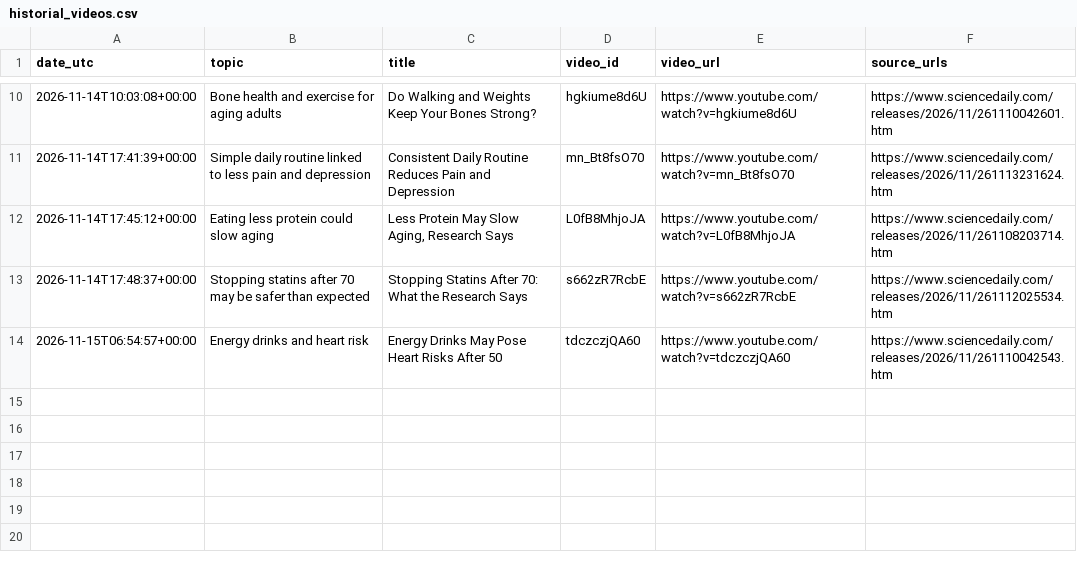
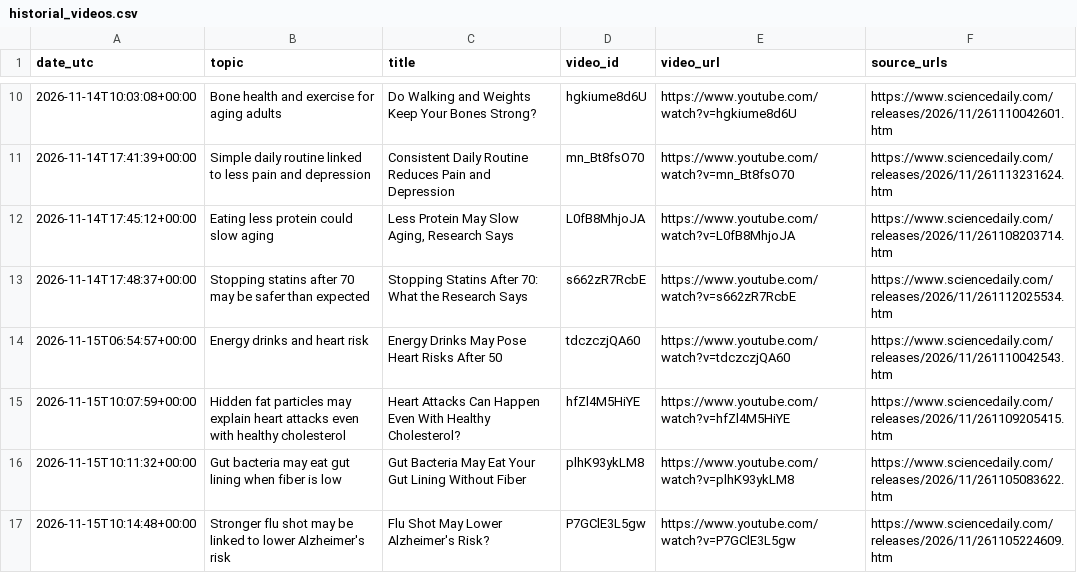
Before and after one commit to ignacitoooo/youtube_shorts_automation, a CSV file: data/historial_videos.csv, drawn as a sheet; only a part is shown, gaps mark what is left out; the diff names each change by its address in the sheet, - before the commit and + after, or states it on an @@ line.

```diff
--- a/data/historial_videos.csv
+++ b/data/historial_videos.csv
+row 15: 2026-11-15T10:07:59+00:00 | Hidden fat particles may explain heart attacks even with healthy cholesterol | Heart Attacks Can Happen Even With Healthy Cholesterol? | hfZl4M5HiYE | https://www.youtube.com/watch?v=hfZl4M5HiYE | https://www.sciencedaily.com/releases/2026/11/261109205415.htm
+row 16: 2026-11-15T10:11:32+00:00 | Gut bacteria may eat gut lining when fiber is low | Gut Bacteria May Eat Your Gut Lining Without Fiber | plhK93ykLM8 | https://www.youtube.com/watch?v=plhK93ykLM8 | https://www.sciencedaily.com/releases/2026/11/261105083622.htm
+row 17: 2026-11-15T10:14:48+00:00 | Stronger flu shot may be linked to lower Alzheimer's risk | Flu Shot May Lower Alzheimer's Risk? | P7GClE3L5gw | https://www.youtube.com/watch?v=P7GClE3L5gw | https://www.sciencedaily.com/releases/2026/11/261105224609.htm
```
Also changed, not shown: 1 other file.
